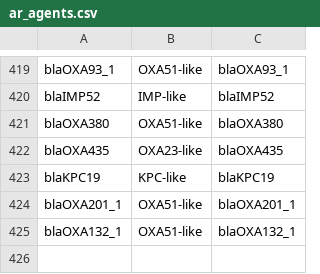
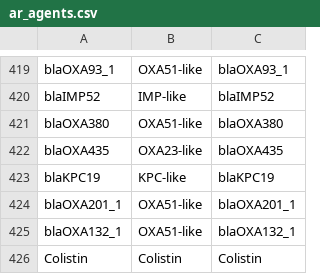
Before and after one commit to pathogenwatch-oss/amr-search, a CSV file: build/resources/570/ar_agents.csv, drawn as a sheet; only a part is shown, gaps mark what is left out.

```diff
--- a/build/resources/570/ar_agents.csv
+++ b/build/resources/570/ar_agents.csv
@@ -425 +425,2 @@ blaOXA201_1,OXA51-like,blaOXA201_1
 blaOXA132_1,OXA51-like,blaOXA132_1
+Colistin,Colistin,Colistin
```
Also changed, not shown: build/resources/570/resistance_genes.csv, 2 other files.
